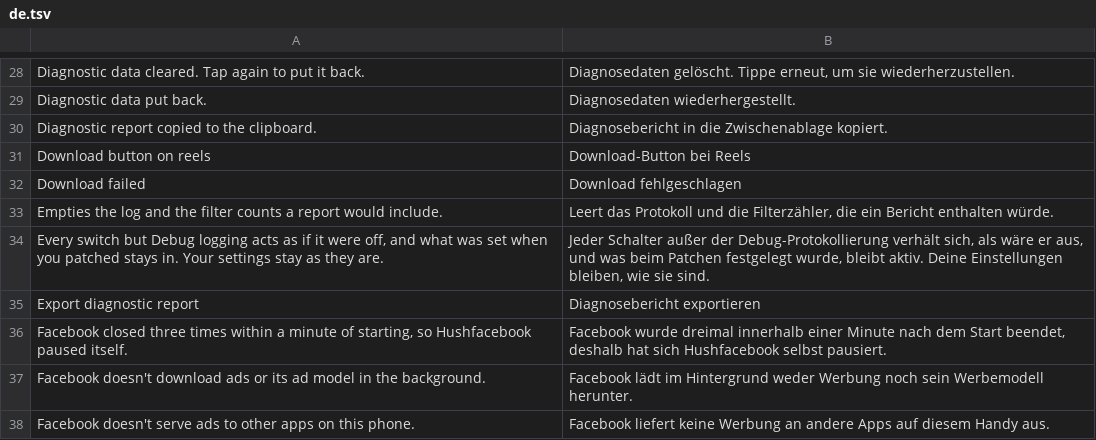
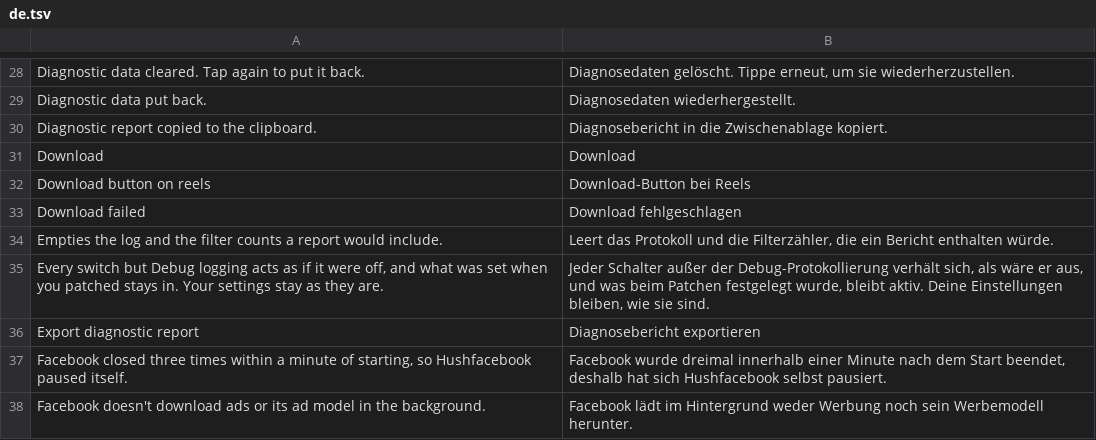
Before and after one commit to SysAdminDoc/Hushfacebook, a TSV file: extensions/shared/library/src/main/l10n/de.tsv, drawn as a sheet; only a part is shown, gaps mark what is left out; the shorter side is filled out with more unchanged rows; the diff names each change by its address in the sheet, - before the commit and + after, or states it on an @@ line.

```diff
--- a/extensions/shared/library/src/main/l10n/de.tsv
+++ b/extensions/shared/library/src/main/l10n/de.tsv
+row 31: Download | Download
```
Also changed, not shown: extensions/shared/library/src/main/l10n/es.tsv, extensions/shared/library/src/main/l10n/in.tsv, 6 other files.
